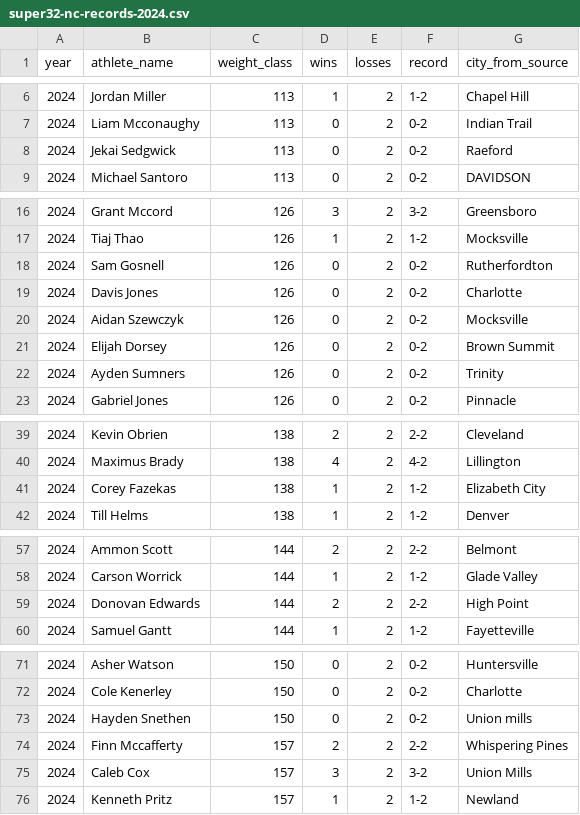
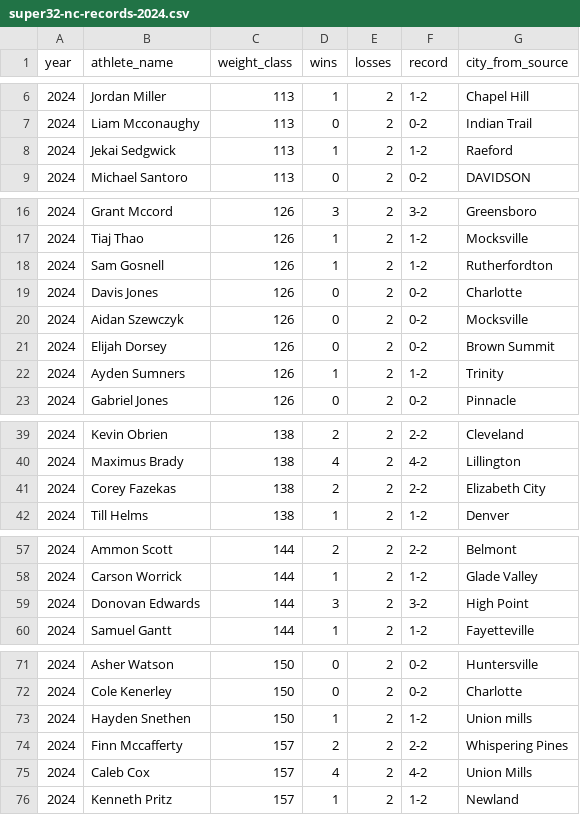
Before and after one commit to thehickeyclan/RecruitNC, a CSV file: scripts/super32-nc-records-2024.csv, drawn as a sheet; only a part is shown, gaps mark what is left out; the diff covers the shown part only.

Commit message:
Super32: 2025 verified CSV (91 NC), compare + nuclear reconcile 2025, admin Super32 Tools, athlete-detail no athlete-row Super32, Data Dawg vs profile doc

```diff
--- a/scripts/super32-nc-records-2024.csv
+++ b/scripts/super32-nc-records-2024.csv
@@ -7,3 +7,3 @@ year,athlete_name,weight_class,wins,losses,record,city_from_source
 2024,Liam Mcconaughy,113,0,2,0-2,Indian Trail
-2024,Jekai Sedgwick,113,0,2,0-2,Raeford
+2024,Jekai Sedgwick,113,1,2,1-2,Raeford
 2024,Michael Santoro,113,0,2,0-2,DAVIDSON
@@ -17,3 +17,3 @@ year,athlete_name,weight_class,wins,losses,record,city_from_source
 2024,Tiaj Thao,126,1,2,1-2,Mocksville
-2024,Sam Gosnell,126,0,2,0-2,Rutherfordton
+2024,Sam Gosnell,126,1,2,1-2,Rutherfordton
 2024,Davis Jones,126,0,2,0-2,Charlotte
@@ -21,3 +21,3 @@ year,athlete_name,weight_class,wins,losses,record,city_from_source
 2024,Elijah Dorsey,126,0,2,0-2,Brown Summit
-2024,Ayden Sumners,126,0,2,0-2,Trinity
+2024,Ayden Sumners,126,1,2,1-2,Trinity
 2024,Gabriel Jones,126,0,2,0-2,Pinnacle
@@ -40,3 +40,3 @@ year,athlete_name,weight_class,wins,losses,record,city_from_source
 2024,Maximus Brady,138,4,2,4-2,Lillington
-2024,Corey Fazekas,138,1,2,1-2,Elizabeth City
+2024,Corey Fazekas,138,2,2,2-2,Elizabeth City
 2024,Till Helms,138,1,2,1-2,Denver
@@ -58,3 +58,3 @@ year,athlete_name,weight_class,wins,losses,record,city_from_source
 2024,Carson Worrick,144,1,2,1-2,Glade Valley
-2024,Donovan Edwards,144,2,2,2-2,High Point
+2024,Donovan Edwards,144,3,2,3-2,High Point
 2024,Samuel Gantt,144,1,2,1-2,Fayetteville
@@ -72,5 +72,5 @@ year,athlete_name,weight_class,wins,losses,record,city_from_source
 2024,Cole Kenerley,150,0,2,0-2,Charlotte
-2024,Hayden Snethen,150,0,2,0-2,Union mills
+2024,Hayden Snethen,150,1,2,1-2,Union mills
 2024,Finn Mccafferty,157,2,2,2-2,Whispering Pines
-2024,Caleb Cox,157,3,2,3-2,Union Mills
+2024,Caleb Cox,157,4,2,4-2,Union Mills
 2024,Kenneth Pritz,157,1,2,1-2,Newland
```
Also changed, not shown: 2 edited cells elsewhere in this file, 8 other files.
